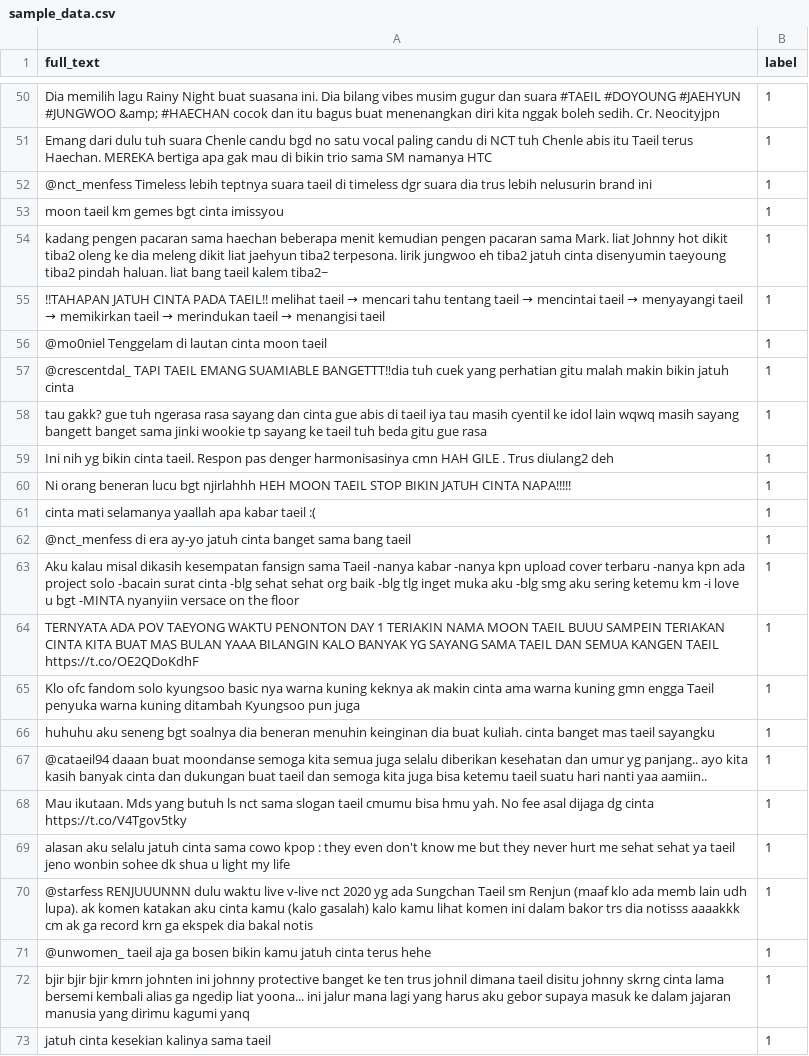
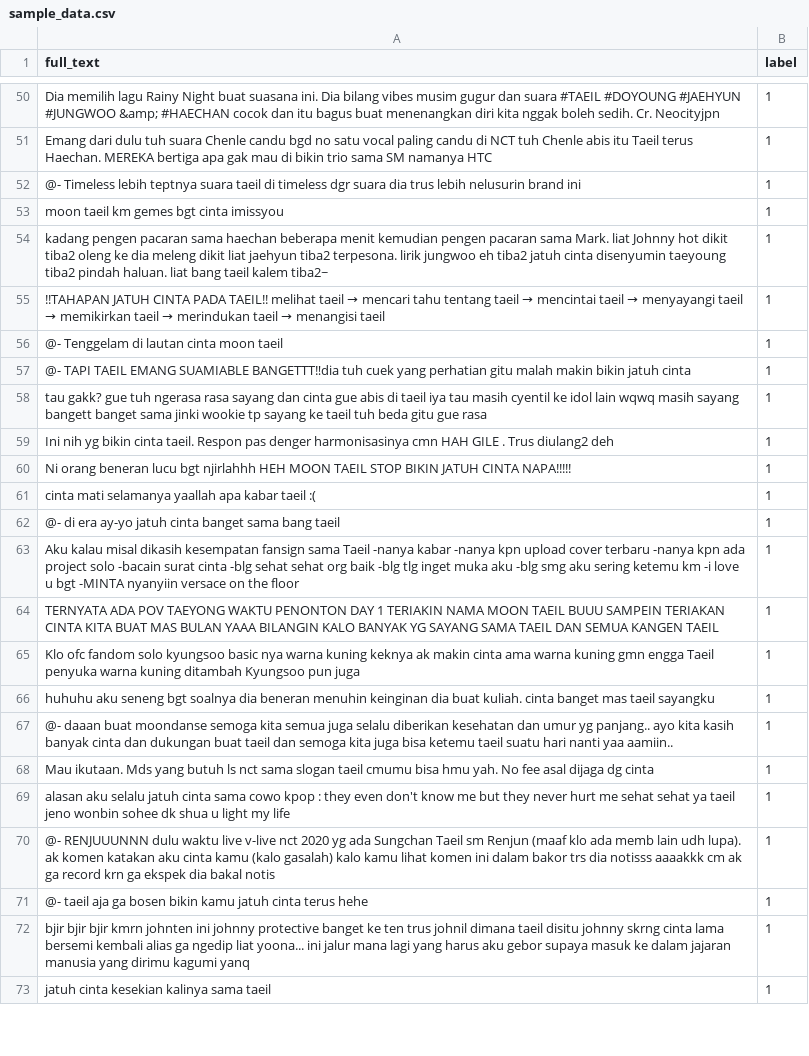
Before and after one commit to azrahi/twitter-media-monitoring-sentiment-analysis, a CSV file: data/sample_data.csv, drawn as a sheet; only a part is shown, gaps mark what is left out; the diff covers the shown part only; the diff names each change by its address in the sheet, - before the commit and + after, or states it on an @@ line.

```diff
--- a/data/sample_data.csv
+++ b/data/sample_data.csv
-A52 (full_text): @nct_menfess Timeless lebih…
+A52 (full_text): @- Timeless lebih…
-A56 (full_text): @mo0niel Tenggelam di lautan cinta moon taeil
+A56 (full_text): @- Tenggelam di lautan cinta moon taeil
-A57 (full_text): @crescentdal_ TAPI TAEIL…
+A57 (full_text): @- TAPI TAEIL…
-A62 (full_text): @nct_menfess di era…
+A62 (full_text): @- di era…
-A64 (full_text): …KANGEN TAEIL https://t.co/OE2QDoKdhF
+A64 (full_text): …KANGEN TAEIL
-A67 (full_text): @cataeil94 daaan buat…
+A67 (full_text): @- daaan buat…
-A68 (full_text): …dg cinta https://t.co/V4Tgov5tky
+A68 (full_text): …dg cinta
-A70 (full_text): @starfess RENJUUUNNN dulu…
+A70 (full_text): @- RENJUUUNNN dulu…
-A71 (full_text): @unwomen_ taeil aja…
+A71 (full_text): @- taeil aja…
```
Also changed, not shown: 30 edited cells elsewhere in this file.
